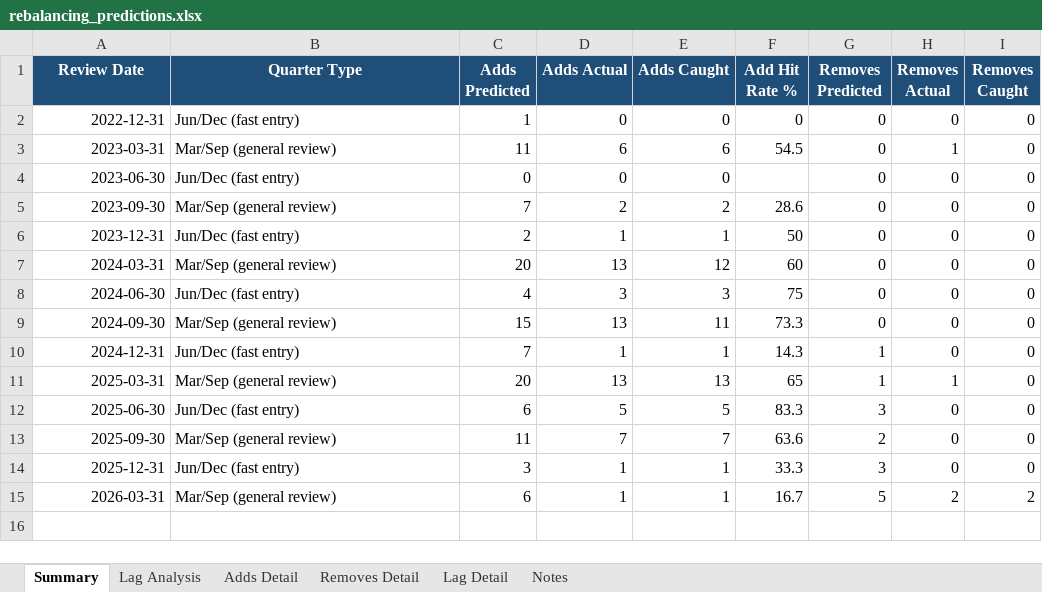
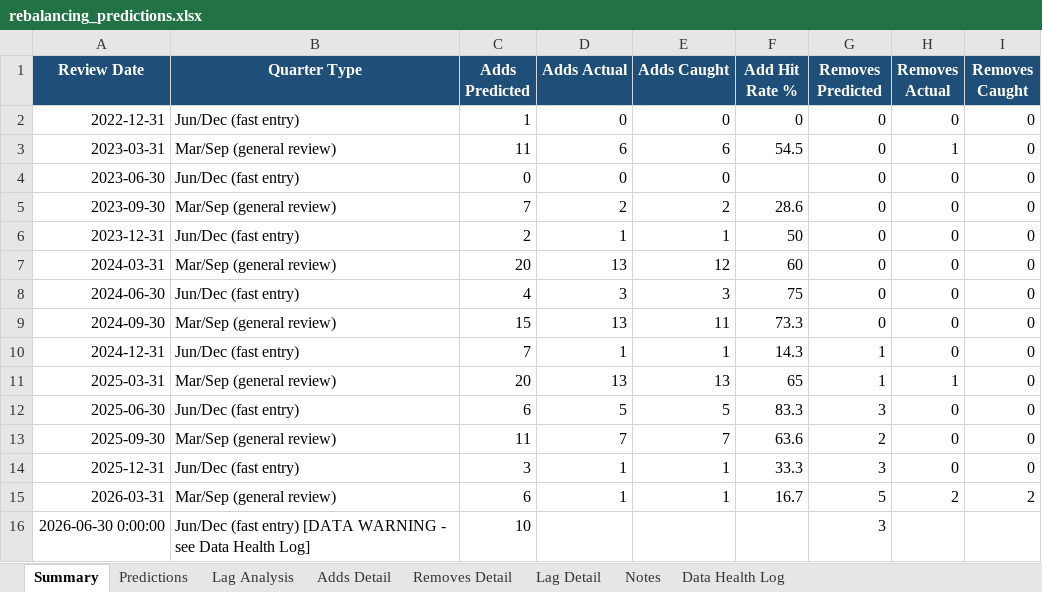
Before and after one commit to KrishnaSaraogi/ftse-india-predictor, an Excel workbook: outputs/rebalancing_predictions.xlsx, sheet Summary, drawn as a sheet; values as stored, in another font and other column widths than the file's, no borders; the diff names each change by its address in the sheet, - before the commit and + after, or states it on an @@ line.

```diff
--- a/outputs/rebalancing_predictions.xlsx (sheet Summary)
+++ b/outputs/rebalancing_predictions.xlsx (sheet Summary)
+sheet tab: Predictions
+sheet tab: Data Health Log
+row 16: 2026-06-30 0:00:00 | Jun/Dec (fast entry) [DATA WARNING - see Data Health Log] | 10 |  |  |  | 3
```
Also changed, not shown: 1 other file.
